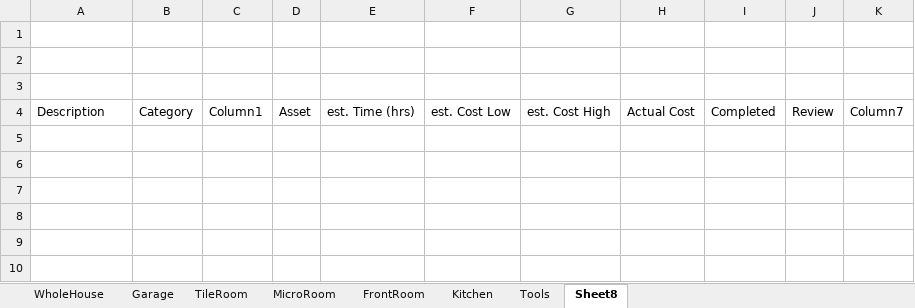
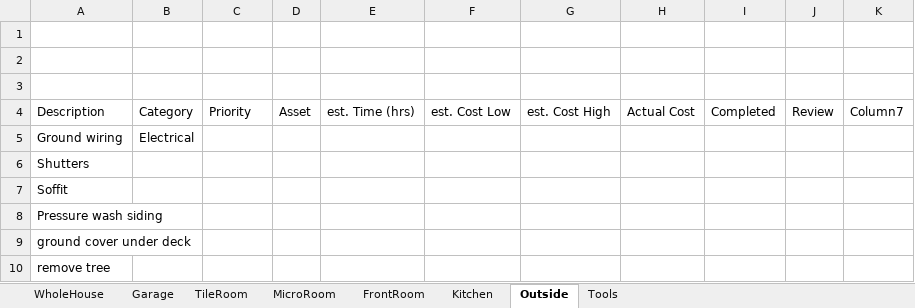
Before and after one commit to mstanle1/house, an Excel workbook: RemodelPlans.xlsx, sheet Outside, drawn as a sheet; values as stored, in another font and other column widths than the file's, no borders; the diff names each change by its address in the sheet, - before the commit and + after, or states it on an @@ line.

Commit message:
Made some changes to Remodel .xlsx. Note: libre edits appeared to remove table from .xoxlsx file

```diff
--- a/RemodelPlans.xlsx (sheet Outside)
+++ b/RemodelPlans.xlsx (sheet Outside)
-sheet tab: Sheet8
+sheet tab: Outside
@@ sheet tab order changed: WholeHouse | Garage | TileRoom | MicroRoom | FrontRoom | Kitchen | Outside | Tools @@
-C4: Column1
+C4: Priority
+row 5: Ground wiring | Electrical
+row 6: Shutters
+row 7: Soffit
+row 8: Pressure wash siding
+row 9: ground cover under deck
+row 10: remove tree
```
Also changed, not shown: sheet Tools.
